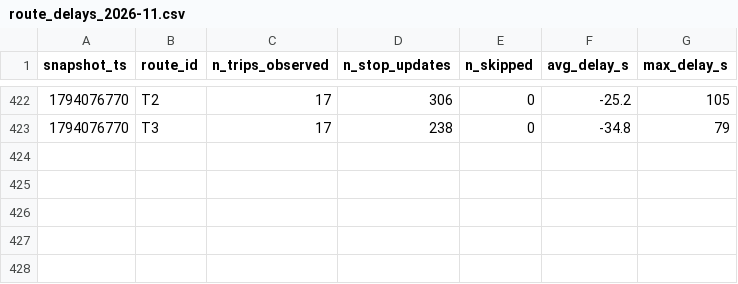
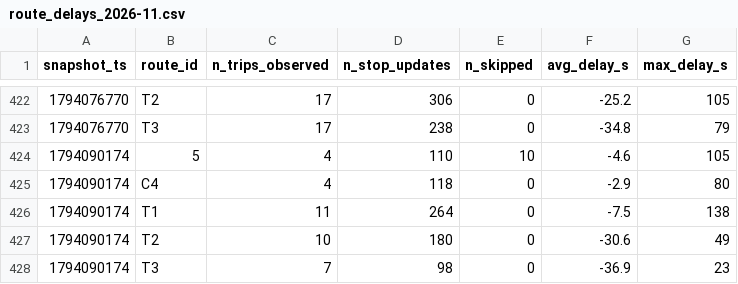
Before and after one commit to mayahamdy/smart-mobility-lemans, a CSV file: data/history/route_delays_2026-11.csv, drawn as a sheet; only a part is shown, gaps mark what is left out; the diff names each change by its address in the sheet, - before the commit and + after, or states it on an @@ line.

```diff
--- a/data/history/route_delays_2026-11.csv
+++ b/data/history/route_delays_2026-11.csv
+row 424: 1794090174 | 5 | 4 | 110 | 10 | -4.6 | 105
+row 425: 1794090174 | C4 | 4 | 118 | 0 | -2.9 | 80
+row 426: 1794090174 | T1 | 11 | 264 | 0 | -7.5 | 138
+row 427: 1794090174 | T2 | 10 | 180 | 0 | -30.6 | 49
+row 428: 1794090174 | T3 | 7 | 98 | 0 | -36.9 | 23
```
Also changed, not shown: 1 other file.
